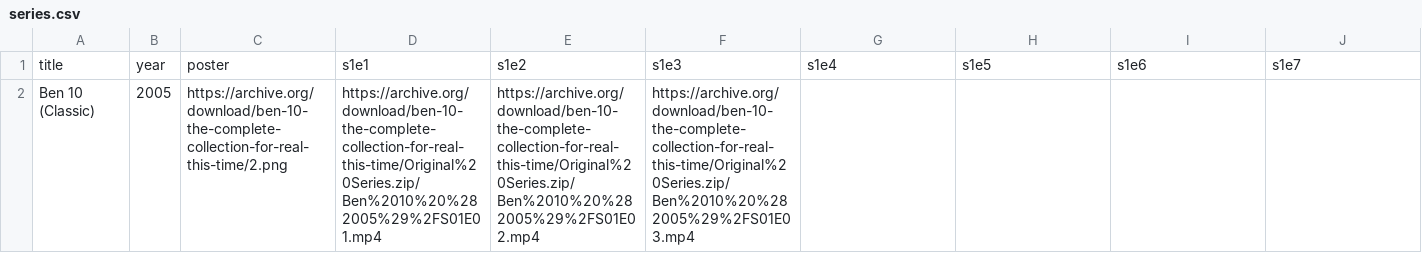
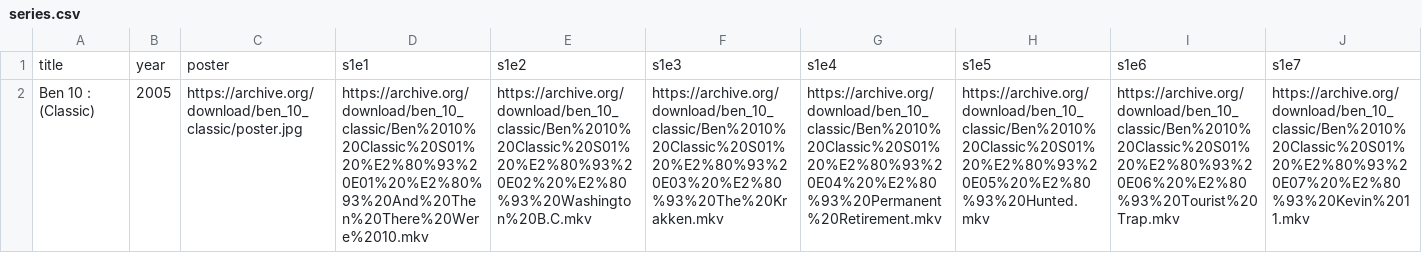
Before and after one commit to chaitanyakumar-ReDSeC/vite-test-site, a CSV file: public/series.csv, drawn as a sheet; only a part is shown; removed rows and columns are numbered as before the commit, all else as after; rows hold the shown columns only; the diff names each change by its address in the sheet, - before the commit and + after, or states it on an @@ line.

```diff
--- a/public/series.csv
+++ b/public/series.csv
-row 2: Ben 10 (Classic) | 2005 | https://archive.org/download/ben-10-the-complete-collection-for-real-this-time/2.png | https://archive.org/download/ben-10-the-complete-collection-for-real-this-time/Original%20Series.zip/Ben%2010%20%282005%29%2FS01E01.mp4 | https://archive.org/download/ben-10-the-complete-collection-for-real-this-time/Original%20Series.zip/Ben%2010%20%282005%29%2FS01E02.mp4 | https://archive.org/download/ben-10-the-complete-collection-for-real-this-time/Original%20Series.zip/Ben%2010%20%282005%29%2FS01E03.mp4
+row 2: Ben 10 : (Classic) | 2005 | https://archive.org/download/ben_10_classic/poster.jpg | https://archive.org/download/ben_10_classic/Ben%2010%20Classic%20S01%20%E2%80%93%20E01%20%E2%80%93%20And%20Then%20There%20Were%2010.mkv | https://archive.org/download/ben_10_classic/Ben%2010%20Classic%20S01%20%E2%80%93%20E02%20%E2%80%93%20Washington%20B.C.mkv | https://archive.org/download/ben_10_classic/Ben%2010%20Classic%20S01%20%E2%80%93%20E03%20%E2%80%93%20The%20Krakken.mkv | https://archive.org/download/ben_10_classic/Ben%2010%20Classic%20S01%20%E2%80%93%20E04%20%E2%80%93%20Permanent%20Retirement.mkv | https://archive.org/download/ben_10_classic/Ben%2010%20Classic%20S01%20%E2%80%93%20E05%20%E2%80%93%20Hunted.mkv | https://archive.org/download/ben_10_classic/Ben%2010%20Classic%20S01%20%E2%80%93%20E06%20%E2%80%93%20Tourist%20Trap.mkv | https://archive.org/download/ben_10_classic/Ben%2010%20Classic%20S01%20%E2%80%93%20E07%20%E2%80%93%20Kevin%2011.mkv
```
Also changed, not shown: public/movies.csv, 13 other files.
